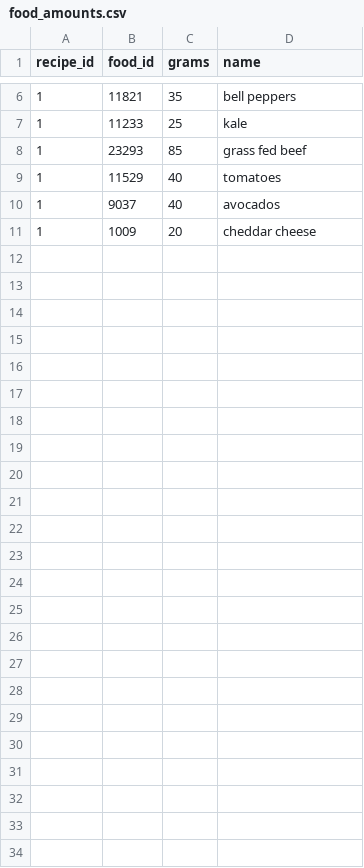
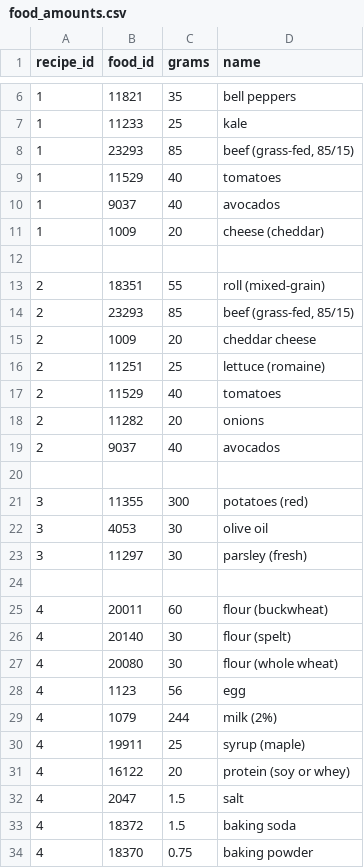
Before and after one commit to gamesguru/.nutra, a CSV file: recipe/food_amounts.csv, drawn as a sheet; only a part is shown, gaps mark what is left out.

Commit message:
add recipes

```diff
--- a/recipe/food_amounts.csv
+++ b/recipe/food_amounts.csv
@@ -7,5 +7,28 @@ recipe_id,food_id,grams,name
 1,11233,25,kale
-1,23293,85,grass fed beef
+1,23293,85,"beef (grass-fed, 85/15)"
 1,11529,40,tomatoes
 1,9037,40,avocados
-1,1009,20,cheddar cheese
+1,1009,20,cheese (cheddar)
+,,,
+2,18351,55,roll (mixed-grain)
+2,23293,85,"beef (grass-fed, 85/15)"
+2,1009,20,cheddar cheese
+2,11251,25,lettuce (romaine)
+2,11529,40,tomatoes
+2,11282,20,onions
+2,9037,40,avocados
+,,,
+3,11355,300,potatoes (red)
+3,4053,30,olive oil
+3,11297,30,parsley (fresh)
+,,,
+4,20011,60,flour (buckwheat)
+4,20140,30,flour (spelt)
+4,20080,30,flour (whole wheat)
+4,1123,56,egg
+4,1079,244,milk (2%)
+4,19911,25,syrup (maple)
+4,16122,20,protein (soy or whey)
+4,2047,1.5,salt
+4,18372,1.5,baking soda
+4,18370,0.75,baking powder
```
Also changed, not shown: 1 other file.
